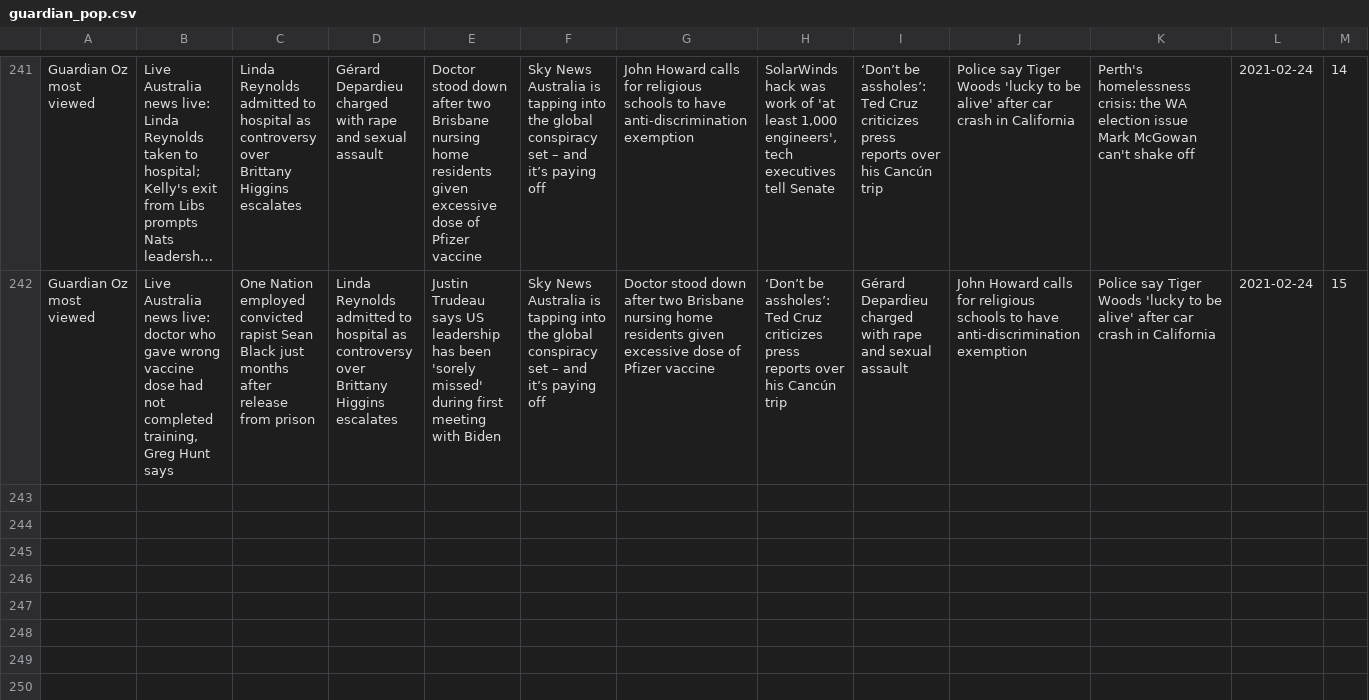
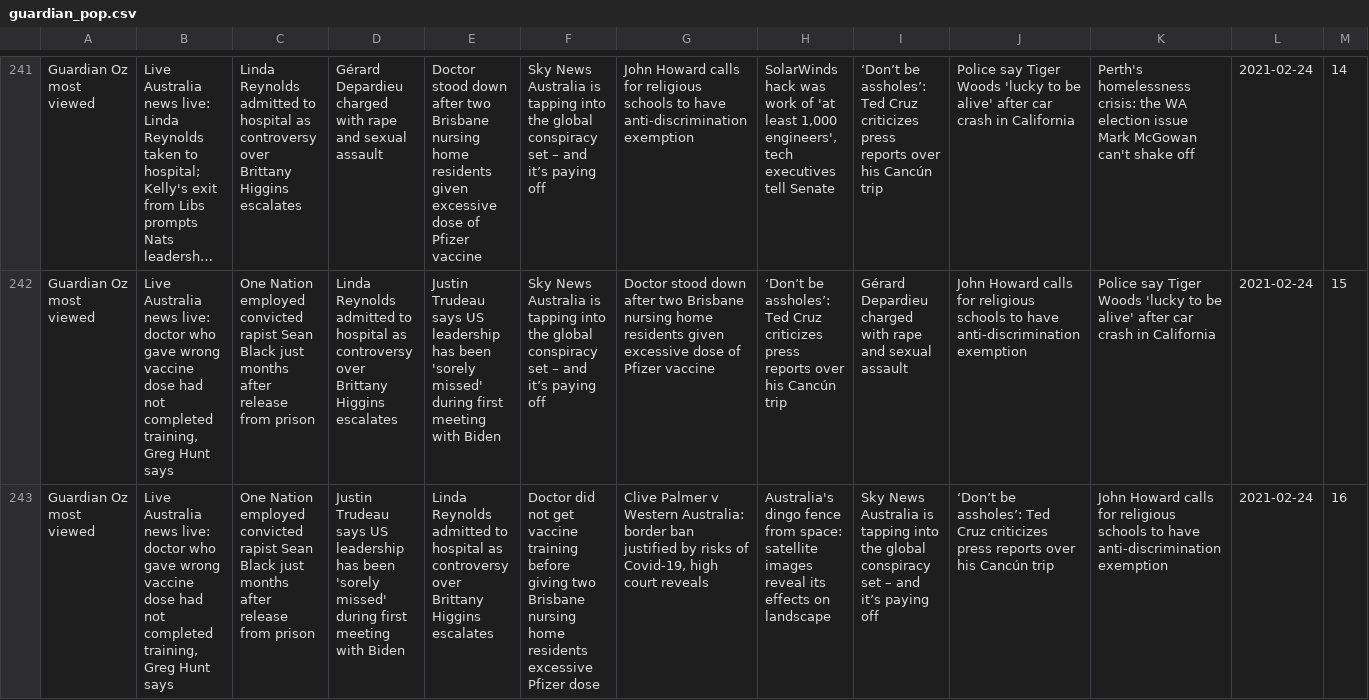
Before and after one commit to joshnicholas/trends, a CSV file: data/guardian_pop.csv, drawn as a sheet; only a part is shown, gaps mark what is left out; long unchanged cells end in …; the diff names each change by its address in the sheet, - before the commit and + after, or states it on an @@ line.

Commit message:
Latest data: Wed Feb 24 06:30:28 UTC 2021

```diff
--- a/data/guardian_pop.csv
+++ b/data/guardian_pop.csv
+row 243: Guardian Oz most viewed | Live Australia news live: doctor who gave wrong vaccine dose had not completed training, Greg Hunt says | One Nation employed convicted rapist Sean Black just months after release from prison | Justin Trudeau says US leadership has been 'sorely missed' during first meeting with Biden | Linda Reynolds admitted to hospital as controversy over Brittany Higgins escalates | Doctor did not get vaccine training before giving two Brisbane nursing home residents excessive Pfizer dose | Clive Palmer v Western Australia: border ban justified by risks of Covid-19, high court reveals | Australia's dingo fence from space: satellite images reveal its effects on landscape | Sky News Australia is tapping into the global conspiracy set – and it’s paying off | ‘Don’t be assholes’: Ted Cruz criticizes press reports over his Cancún trip | John Howard calls for religious schools to have anti-discrimination exemption | 2021-02-24 | 16
```
